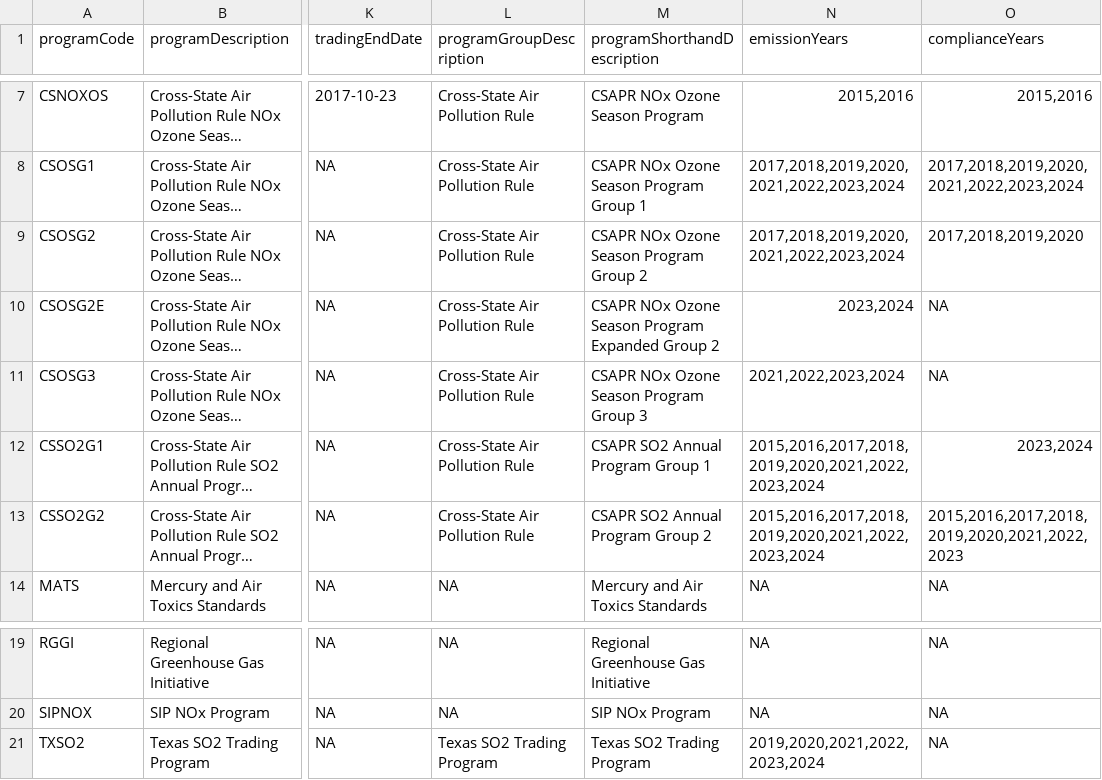
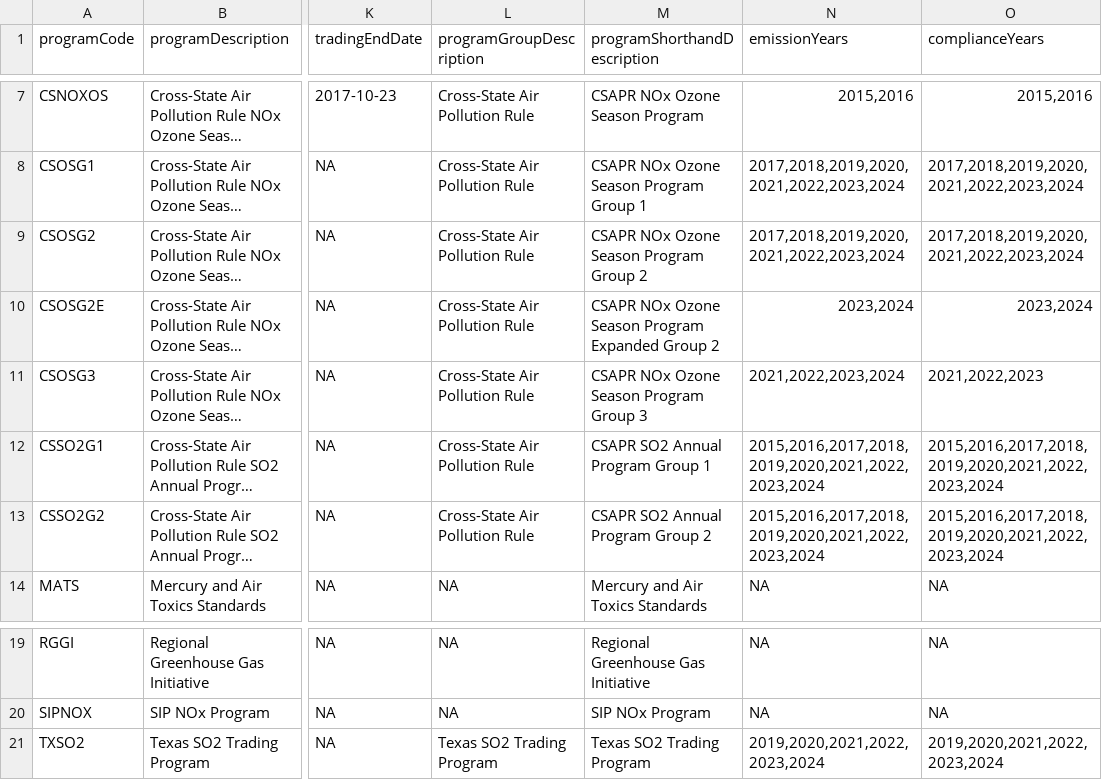
Before and after one commit to USEPA/campdRShinyDataSource, a CSV file: data/facility-map/programTable.csv, drawn as a sheet; only a part is shown, gaps mark what is left out; long unchanged cells end in …; the diff names each change by its address in the sheet, - before the commit and + after, or states it on an @@ line.

```diff
--- a/data/facility-map/programTable.csv
+++ b/data/facility-map/programTable.csv
-O9 (complianceYears): 2017,2018,2019,2020
+O9 (complianceYears): 2017,2018,2019,2020,2021,2022,2023,2024
-O10 (complianceYears): NA
+O10 (complianceYears): 2023,2024
-O11 (complianceYears): NA
+O11 (complianceYears): 2021,2022,2023
-O12 (complianceYears): 2023,2024
+O12 (complianceYears): 2015,2016,2017,2018,2019,2020,2021,2022,2023,2024
-O13 (complianceYears): 2015,2016,2017,2018,2019,2020,2021,2022,2023
+O13 (complianceYears): 2015,2016,2017,2018,2019,2020,2021,2022,2023,2024
-O21 (complianceYears): NA
+O21 (complianceYears): 2019,2020,2021,2022,2023,2024
```
Also changed, not shown: 3 other files.
